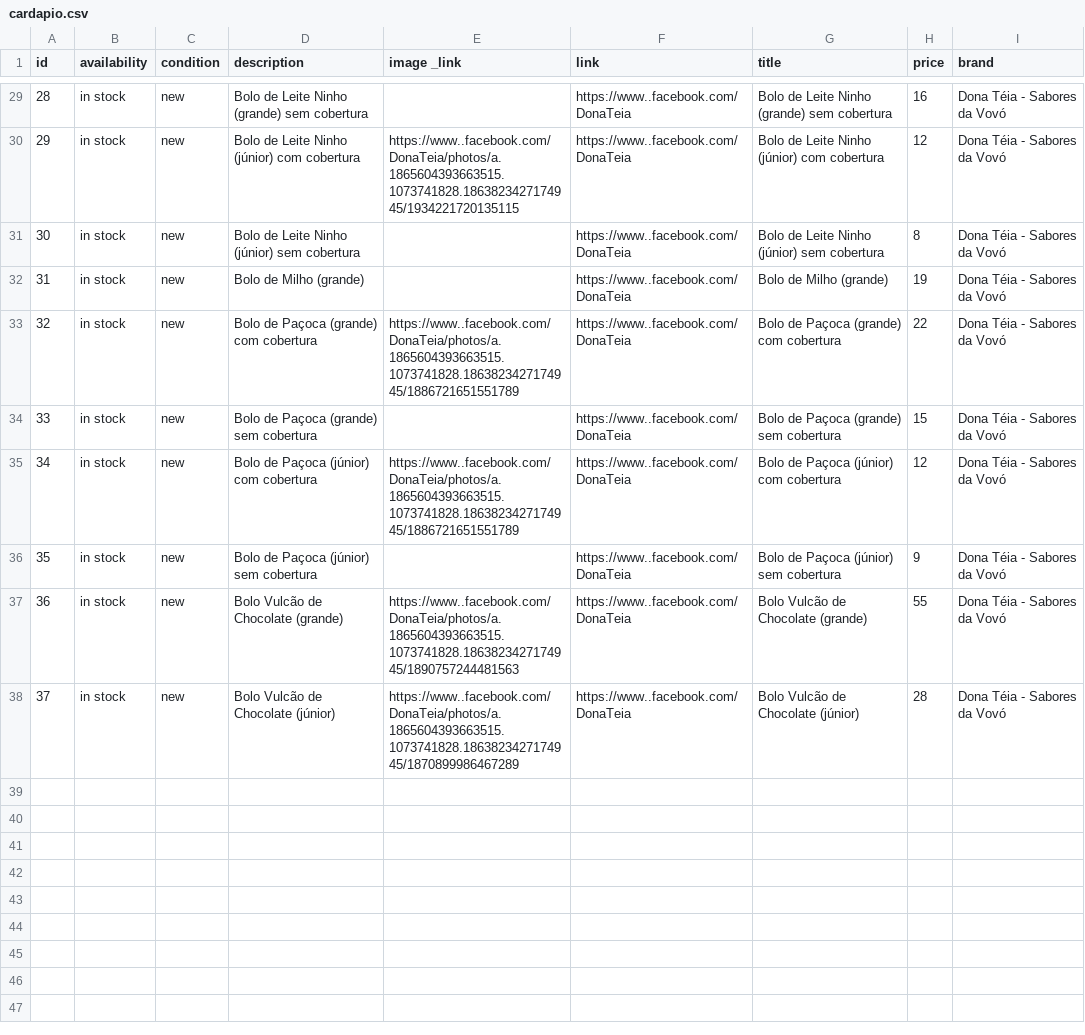
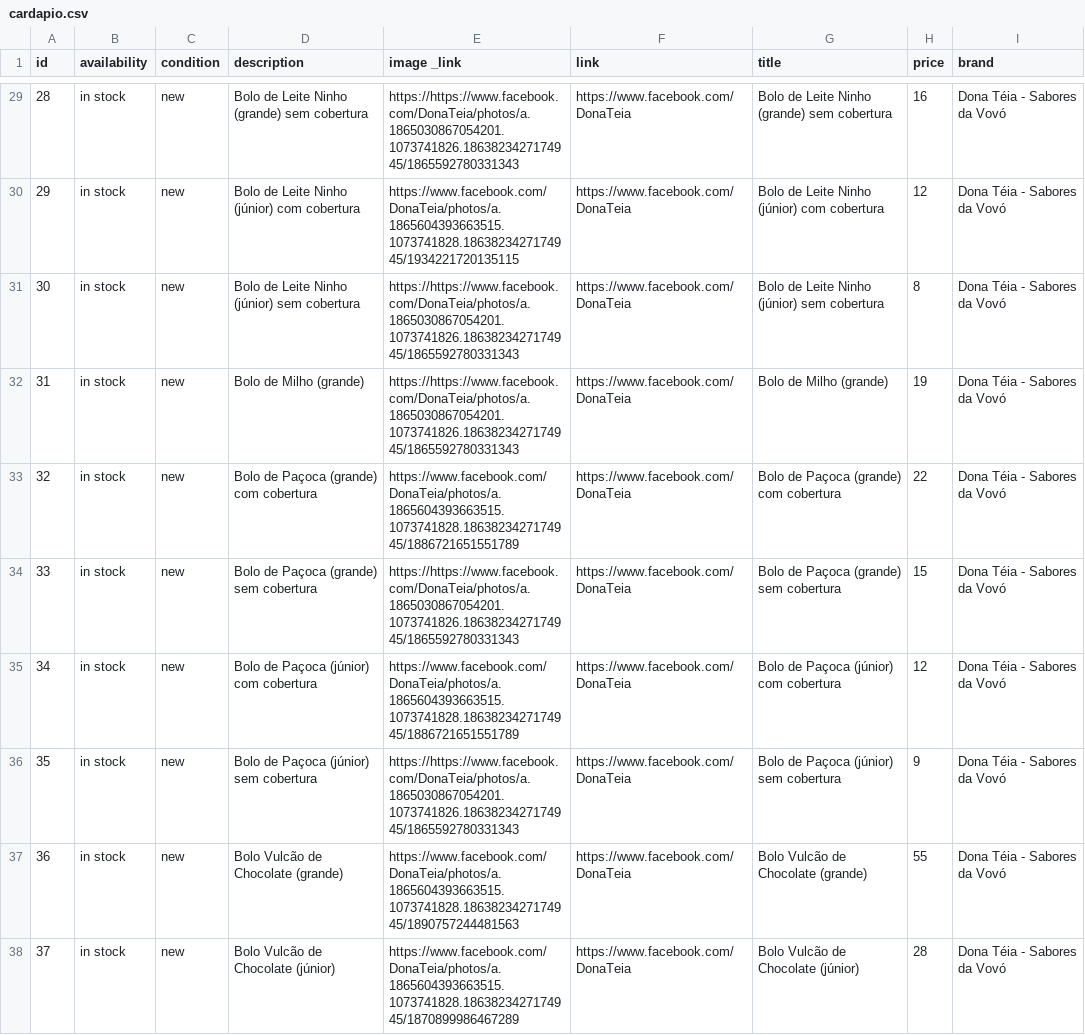
Before and after one commit to Deizo/DonaTeia, a CSV file: cardapio.csv, drawn as a sheet; only a part is shown, gaps mark what is left out; the diff covers the shown part only.

```diff
--- a/cardapio.csv
+++ b/cardapio.csv
@@ -29,10 +29,10 @@
-"28","in stock","new","Bolo de Leite Ninho (grande) sem cobertura","","https://www..facebook.com/DonaTeia","Bolo de Leite Ninho (grande) sem cobertura","16","Dona Téia - Sabores da Vovó"
-"29","in stock","new","Bolo de Leite Ninho (júnior) com cobertura","https://www..facebook.com/DonaTeia/photos/a.1865604393663515.1073741828.1863823427174945/1934221720135115","https://www..facebook.com/DonaTeia","Bolo de Leite Ninho (júnior) com cobertura","12","Dona Téia - Sabores da Vovó"
-"30","in stock","new","Bolo de Leite Ninho (júnior) sem cobertura","","https://www..facebook.com/DonaTeia","Bolo de Leite Ninho (júnior) sem cobertura","8","Dona Téia - Sabores da Vovó"
-"31","in stock","new","Bolo de Milho (grande)","","https://www..facebook.com/DonaTeia","Bolo de Milho (grande)","19","Dona Téia - Sabores da Vovó"
-"32","in stock","new","Bolo de Paçoca (grande) com cobertura","https://www..facebook.com/DonaTeia/photos/a.1865604393663515.1073741828.1863823427174945/1886721651551789","https://www..facebook.com/DonaTeia","Bolo de Paçoca (grande) com cobertura","22","Dona Téia - Sabores da Vovó"
-"33","in stock","new","Bolo de Paçoca (grande) sem cobertura","","https://www..facebook.com/DonaTeia","Bolo de Paçoca (grande) sem cobertura","15","Dona Téia - Sabores da Vovó"
-"34","in stock","new","Bolo de Paçoca (júnior) com cobertura","https://www..facebook.com/DonaTeia/photos/a.1865604393663515.1073741828.1863823427174945/1886721651551789","https://www..facebook.com/DonaTeia","Bolo de Paçoca (júnior) com cobertura","12","Dona Téia - Sabores da Vovó"
-"35","in stock","new","Bolo de Paçoca (júnior) sem cobertura","","https://www..facebook.com/DonaTeia","Bolo de Paçoca (júnior) sem cobertura","9","Dona Téia - Sabores da Vovó"
-"36","in stock","new","Bolo Vulcão de Chocolate (grande)","https://www..facebook.com/DonaTeia/photos/a.1865604393663515.1073741828.1863823427174945/1890757244481563","https://www..facebook.com/DonaTeia","Bolo Vulcão de Chocolate (grande)","55","Dona Téia - Sabores da Vovó"
-"37","in stock","new","Bolo Vulcão de Chocolate (júnior)","https://www..facebook.com/DonaTeia/photos/a.1865604393663515.1073741828.1863823427174945/1870899986467289","https://www..facebook.com/DonaTeia","Bolo Vulcão de Chocolate (júnior)","28","Dona Téia - Sabores da Vovó"
+"28","in stock","new","Bolo de Leite Ninho (grande) sem cobertura","https://https://www.facebook.com/DonaTeia/photos/a.1865030867054201.1073741826.1863823427174945/1865592780331343","https://www.facebook.com/DonaTeia","Bolo de Leite Ninho (grande) sem cobertura","16","Dona Téia - Sabores da Vovó"
+"29","in stock","new","Bolo de Leite Ninho (júnior) com cobertura","https://www.facebook.com/DonaTeia/photos/a.1865604393663515.1073741828.1863823427174945/1934221720135115","https://www.facebook.com/DonaTeia","Bolo de Leite Ninho (júnior) com cobertura","12","Dona Téia - Sabores da Vovó"
+"30","in stock","new","Bolo de Leite Ninho (júnior) sem cobertura","https://https://www.facebook.com/DonaTeia/photos/a.1865030867054201.1073741826.1863823427174945/1865592780331343","https://www.facebook.com/DonaTeia","Bolo de Leite Ninho (júnior) sem cobertura","8","Dona Téia - Sabores da Vovó"
+"31","in stock","new","Bolo de Milho (grande)","https://https://www.facebook.com/DonaTeia/photos/a.1865030867054201.1073741826.1863823427174945/1865592780331343","https://www.facebook.com/DonaTeia","Bolo de Milho (grande)","19","Dona Téia - Sabores da Vovó"
+"32","in stock","new","Bolo de Paçoca (grande) com cobertura","https://www.facebook.com/DonaTeia/photos/a.1865604393663515.1073741828.1863823427174945/1886721651551789","https://www.facebook.com/DonaTeia","Bolo de Paçoca (grande) com cobertura","22","Dona Téia - Sabores da Vovó"
+"33","in stock","new","Bolo de Paçoca (grande) sem cobertura","https://https://www.facebook.com/DonaTeia/photos/a.1865030867054201.1073741826.1863823427174945/1865592780331343","https://www.facebook.com/DonaTeia","Bolo de Paçoca (grande) sem cobertura","15","Dona Téia - Sabores da Vovó"
+"34","in stock","new","Bolo de Paçoca (júnior) com cobertura","https://www.facebook.com/DonaTeia/photos/a.1865604393663515.1073741828.1863823427174945/1886721651551789","https://www.facebook.com/DonaTeia","Bolo de Paçoca (júnior) com cobertura","12","Dona Téia - Sabores da Vovó"
+"35","in stock","new","Bolo de Paçoca (júnior) sem cobertura","https://https://www.facebook.com/DonaTeia/photos/a.1865030867054201.1073741826.1863823427174945/1865592780331343","https://www.facebook.com/DonaTeia","Bolo de Paçoca (júnior) sem cobertura","9","Dona Téia - Sabores da Vovó"
+"36","in stock","new","Bolo Vulcão de Chocolate (grande)","https://www.facebook.com/DonaTeia/photos/a.1865604393663515.1073741828.1863823427174945/1890757244481563","https://www.facebook.com/DonaTeia","Bolo Vulcão de Chocolate (grande)","55","Dona Téia - Sabores da Vovó"
+"37","in stock","new","Bolo Vulcão de Chocolate (júnior)","https://www.facebook.com/DonaTeia/photos/a.1865604393663515.1073741828.1863823427174945/1870899986467289","https://www.facebook.com/DonaTeia","Bolo Vulcão de Chocolate (júnior)","28","Dona Téia - Sabores da Vovó"
```
Also changed, not shown: 54 edited cells elsewhere in this file.
